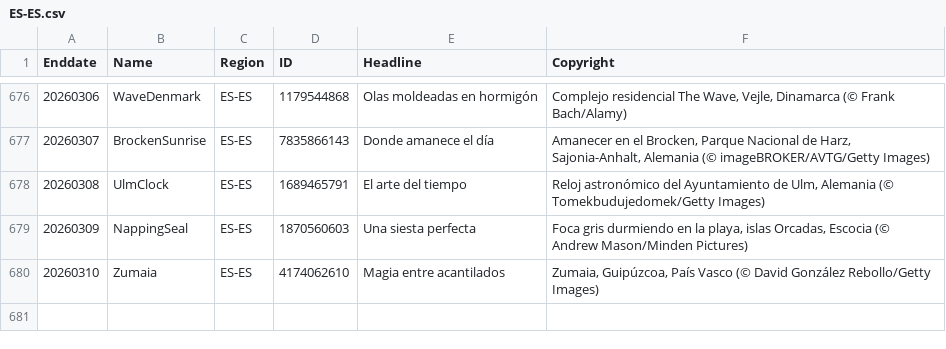
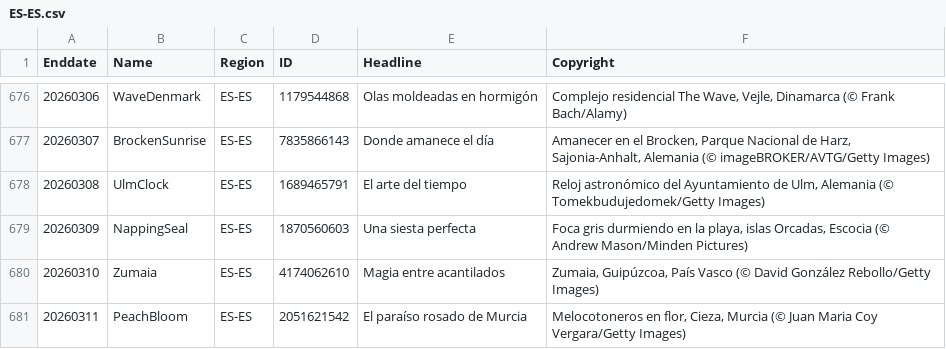
Before and after one commit to taumasyang/imageArchive, a CSV file: metadata/ES-ES.csv, drawn as a sheet; only a part is shown, gaps mark what is left out; the diff names each change by its address in the sheet, - before the commit and + after, or states it on an @@ line.

```diff
--- a/metadata/ES-ES.csv
+++ b/metadata/ES-ES.csv
+row 681: 20260311 | PeachBloom | ES-ES | 2051621542 | El paraíso rosado de Murcia | Melocotoneros en flor, Cieza, Murcia (© Juan Maria Coy Vergara/Getty Images)
```
Also changed, not shown: metadata/EN-US.csv, metadata/FR-FR.csv, 10 other files.
